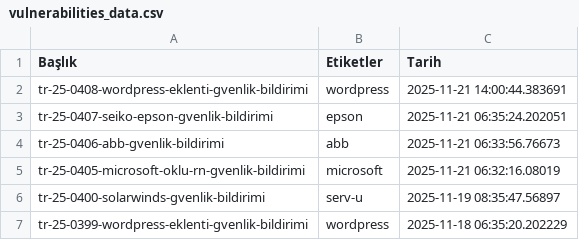
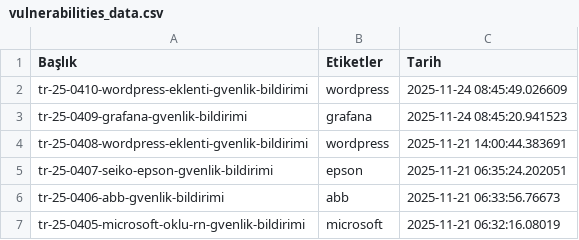
Before and after one commit to emregulerr/usom-zafiyet-panosu, a CSV file: output/vulnerabilities_data.csv, drawn as a sheet; only a part is shown; the shorter side is filled out with more unchanged rows; the diff names each change by its address in the sheet, - before the commit and + after, or states it on an @@ line.

```diff
--- a/output/vulnerabilities_data.csv
+++ b/output/vulnerabilities_data.csv
+row 2: tr-25-0410-wordpress-eklenti-gvenlik-bildirimi | wordpress | 2025-11-24 08:45:49.026609
+row 3: tr-25-0409-grafana-gvenlik-bildirimi | grafana | 2025-11-24 08:45:20.941523
```
Also changed, not shown: 3 other files.
